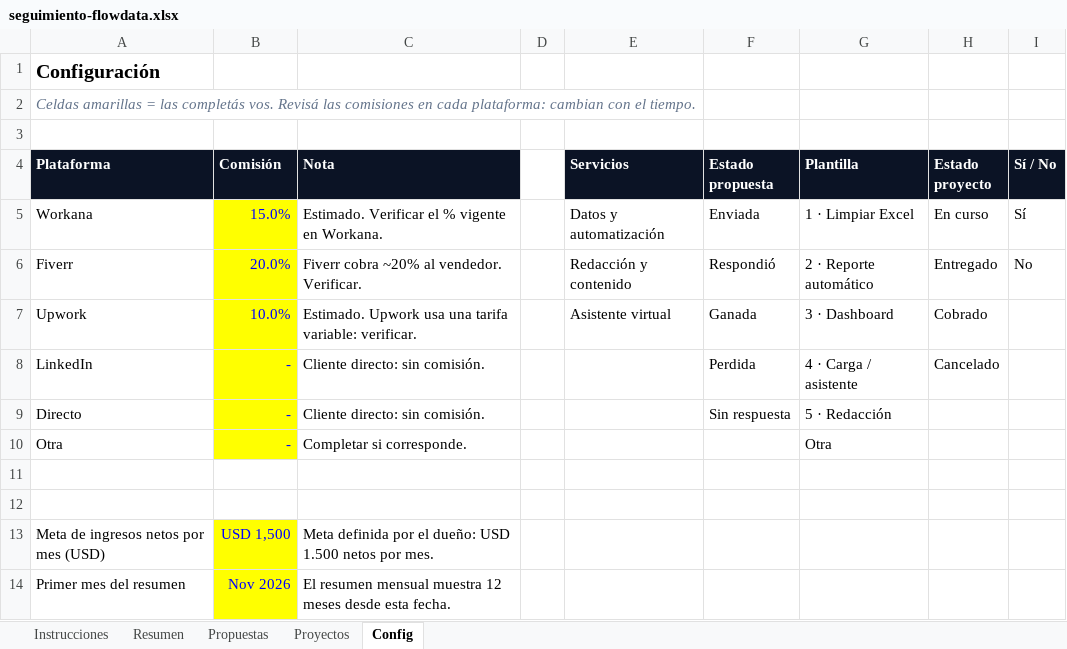
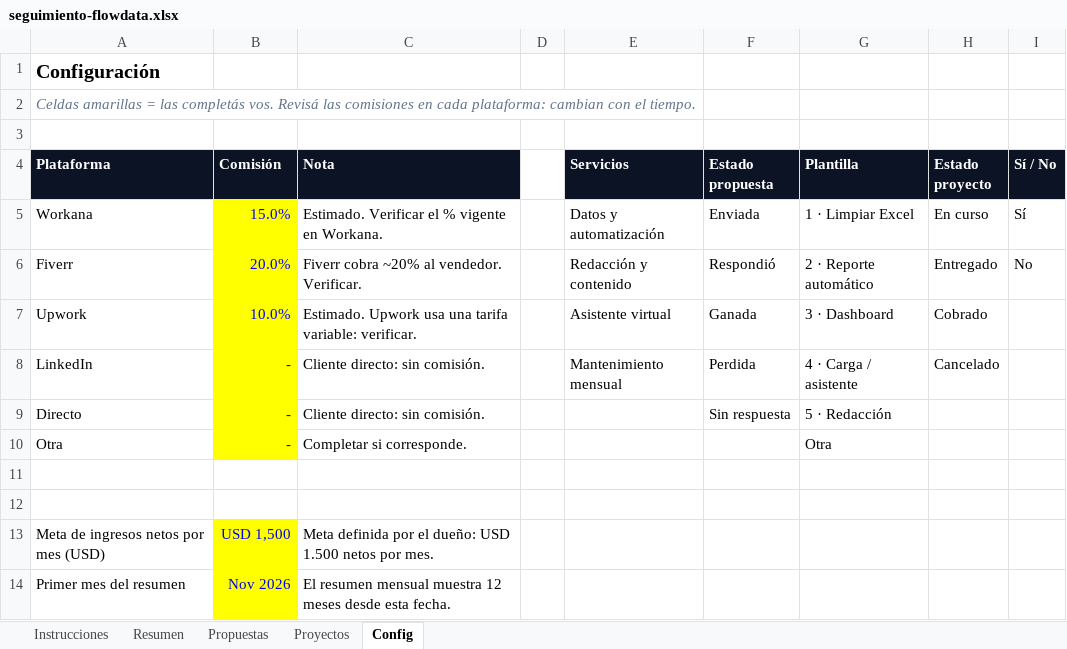
Before and after one commit to FL0WDATAS0LUTI0NSDEV/freelance-servicios-digitales, an Excel workbook: gestion/seguimiento-flowdata.xlsx, sheet Config, drawn as a sheet; values as stored, in another font and other column widths than the file's, no borders; the diff names each change by its address in the sheet, - before the commit and + after, or states it on an @@ line.

```diff
--- a/gestion/seguimiento-flowdata.xlsx (sheet Config)
+++ b/gestion/seguimiento-flowdata.xlsx (sheet Config)
-E8 (Servicios): (empty)
+E8 (Servicios): Mantenimiento mensual
```
Also changed, not shown: sheet Resumen, charts or pictures, 4 other files.
